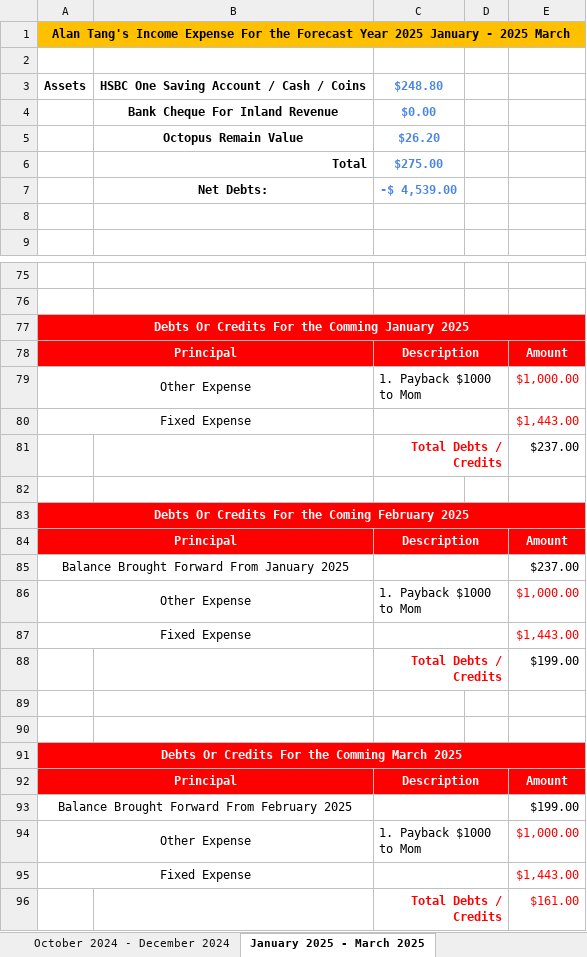
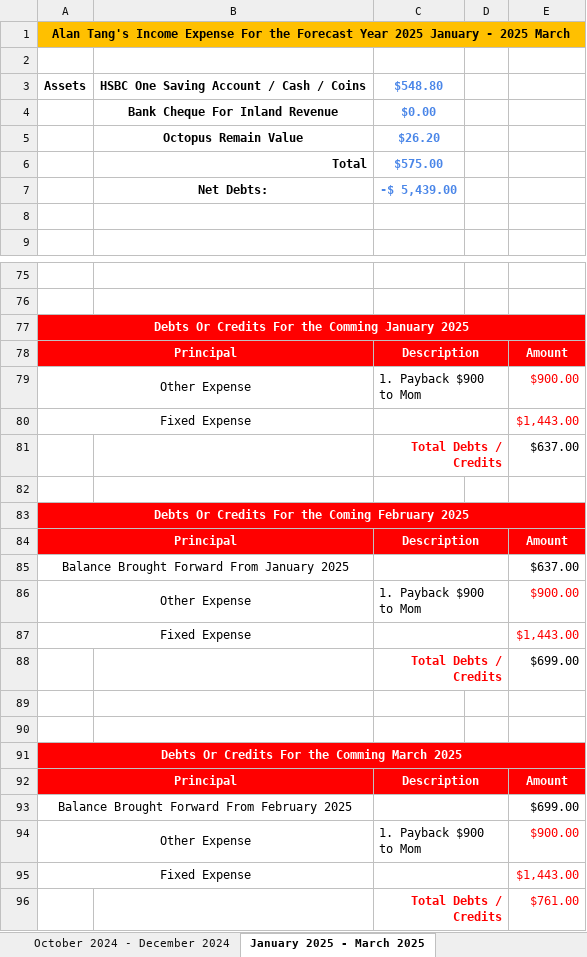
Before and after one commit to singluntang/Income-Expenditure-Forecast, an Excel workbook: Alan Tang_s Income Expense Now.xlsx, sheet January 2025 - March 2025, drawn as a sheet; only a part is shown, gaps mark what is left out; values as stored, in another font and other column widths than the file's, no borders; conditional formats not drawn; the diff names each change by its address in the sheet, - before the commit and + after, or states it on an @@ line.

```diff
--- a/Alan Tang_s Income Expense Now.xlsx (sheet January 2025 - March 2025)
+++ b/Alan Tang_s Income Expense Now.xlsx (sheet January 2025 - March 2025)
-C3: $248.80
+C3: $548.80
-C6: $275.00
+C6: $575.00
-C7: -$ 4,539.00
+C7: -$ 5,439.00
-C79: 1. Payback $1000 to Mom
+C79: 1. Payback $900 to Mom
-E79: $1,000.00
+E79: $900.00
-E81: $237.00
+E81: $637.00
-E85: $237.00
+E85: $637.00
-C86: 1. Payback $1000 to Mom
+C86: 1. Payback $900 to Mom
-E86: $1,000.00
+E86: $900.00
-E88: $199.00
+E88: $699.00
-E93: $199.00
+E93: $699.00
-C94: 1. Payback $1000 to Mom
+C94: 1. Payback $900 to Mom
-E94: $1,000.00
+E94: $900.00
-E96: $161.00
+E96: $761.00
```
Also changed, not shown: sheet July 2025 - September 2025, sheet October 2024 - December 2024, sheet April 2025 - June 2025, sheet July 2024 - September 2024, formulas that keep their value.
